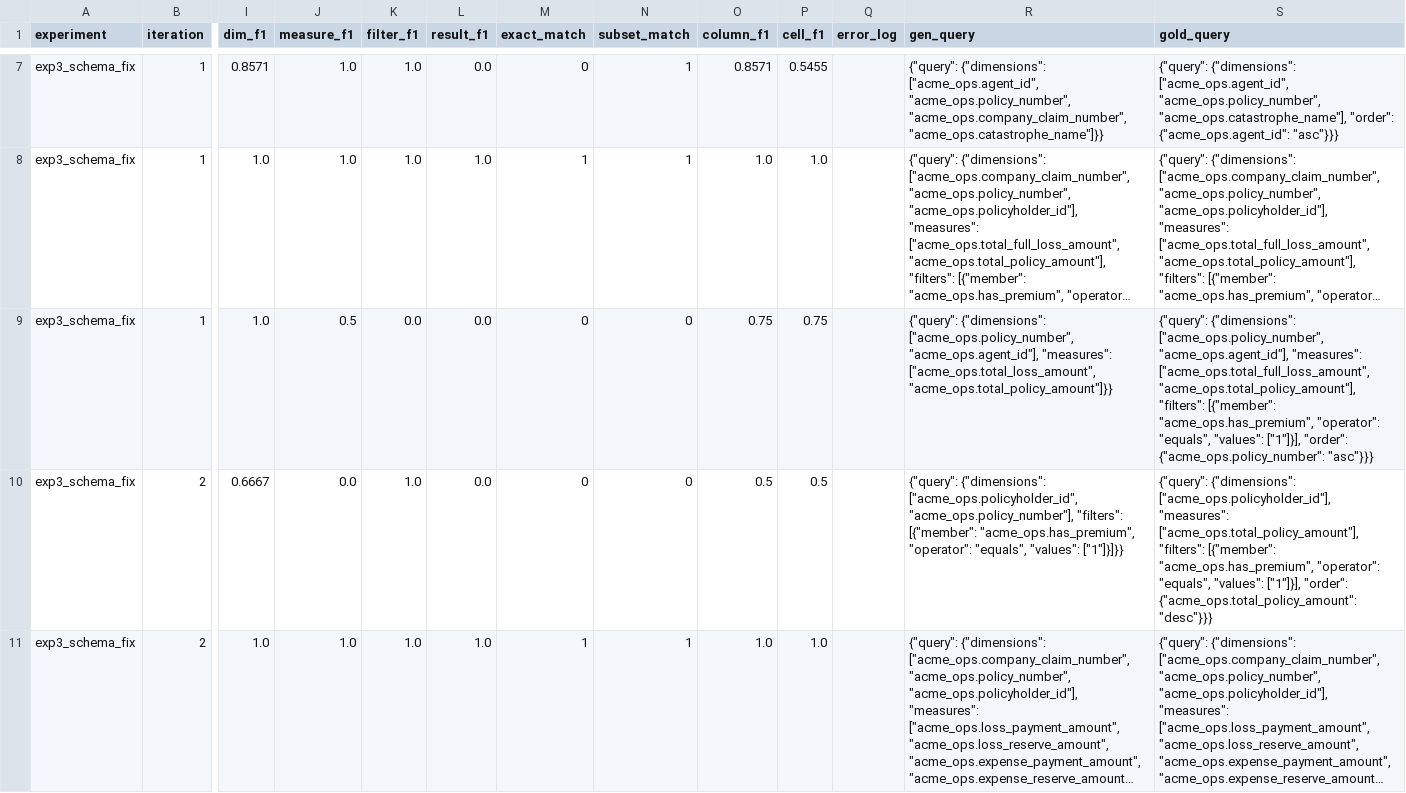
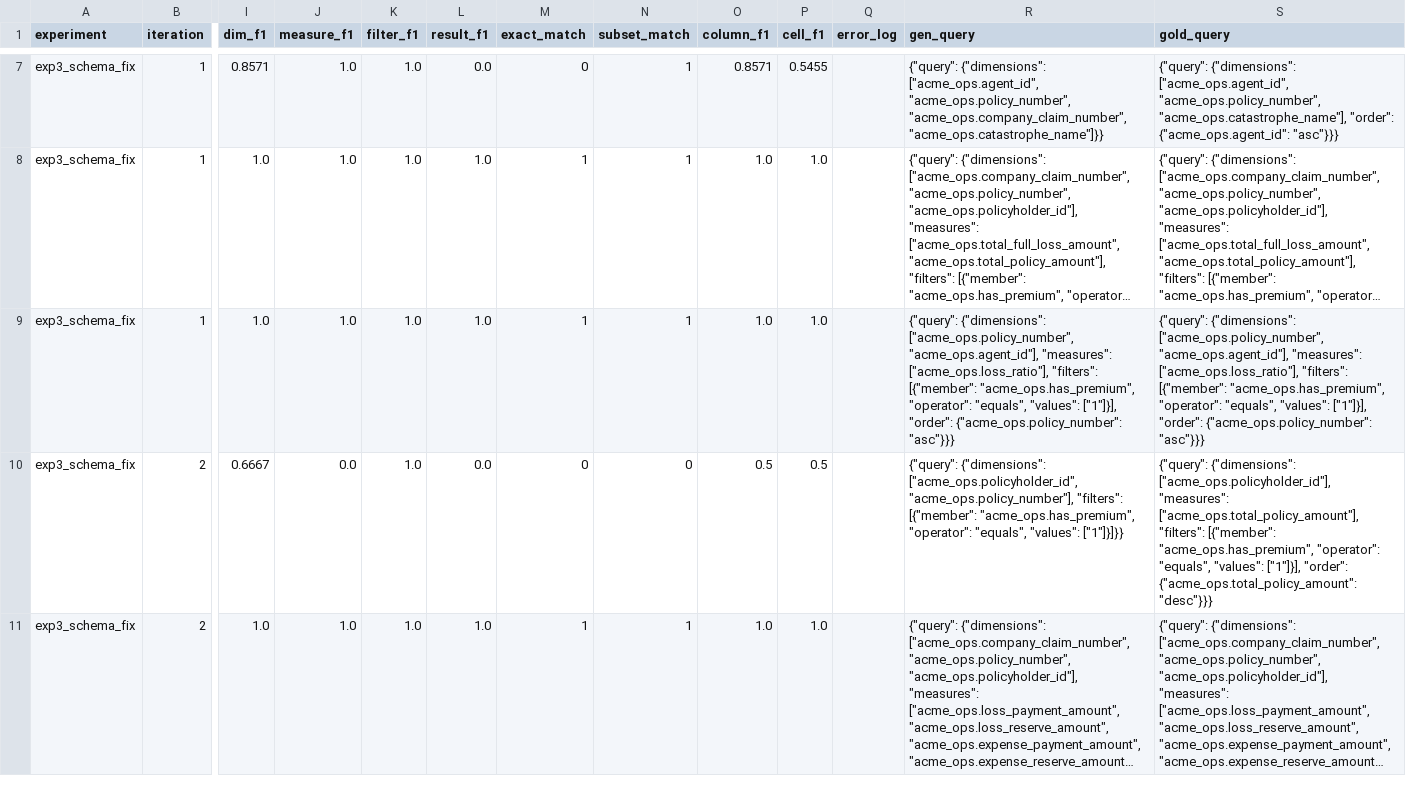
Before and after one commit to haechangcho/heartcube, a CSV file: benchmarks/acme/experiments/clean_benchmark/results/exp3_schema_fix.csv, drawn as a sheet; only a part is shown, gaps mark what is left out; long unchanged cells end in …; the diff covers the shown part only; the diff names each change by its address in the sheet, - before the commit and + after, or states it on an @@ line.

```diff
--- a/benchmarks/acme/experiments/clean_benchmark/results/exp3_schema_fix.csv
+++ b/benchmarks/acme/experiments/clean_benchmark/results/exp3_schema_fix.csv
-J9 (measure_f1): 0.5
+J9 (measure_f1): 1.0
-K9 (filter_f1): 0.0
+K9 (filter_f1): 1.0
-L9 (result_f1): 0.0
+L9 (result_f1): 1.0
-M9 (exact_match): 0
+M9 (exact_match): 1
-N9 (subset_match): 0
+N9 (subset_match): 1
-O9 (column_f1): 0.75
+O9 (column_f1): 1.0
-P9 (cell_f1): 0.75
+P9 (cell_f1): 1.0
-R9 (gen_query): …"acme_ops.agent_id"], "measures": ["acme_ops.total_loss_amount", "acme_ops.total_policy_amount"]}}
+R9 (gen_query): …"acme_ops.agent_id"], "measures": ["acme_ops.loss_ratio"], "filters": [{"member": "acme_ops.has_premium", "operator": "equals", "values": ["1"]}], "order": {"acme_ops.policy_number": "asc"}}}
-S9 (gold_query): …"acme_ops.agent_id"], "measures": ["acme_ops.total_full_loss_amount", "acme_ops.total_policy_amount"], "filters": [{"member":…
+S9 (gold_query): …"acme_ops.agent_id"], "measures": ["acme_ops.loss_ratio"], "filters": [{"member":…
```
Also changed, not shown: 36 edited cells elsewhere in this file, benchmarks/acme/experiments/clean_benchmark/results/exp1_single_shot.csv, benchmarks/acme/experiments/clean_benchmark/results/exp2_agentic_loop.csv, 4 other files.
